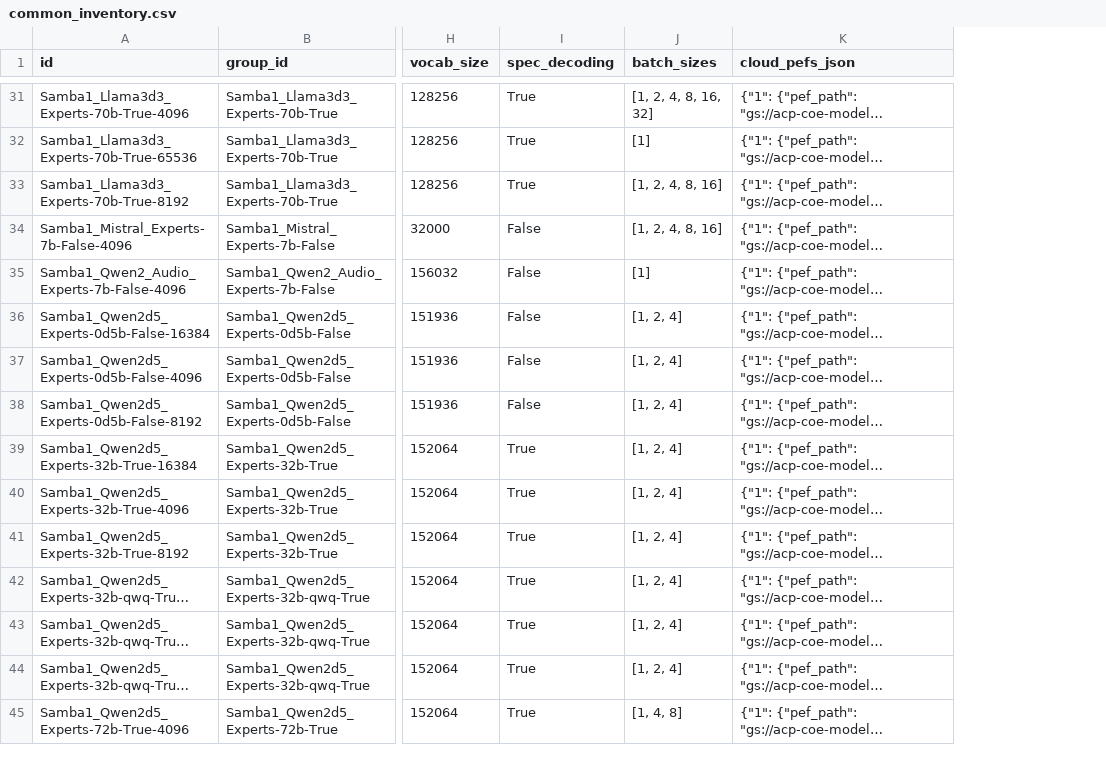
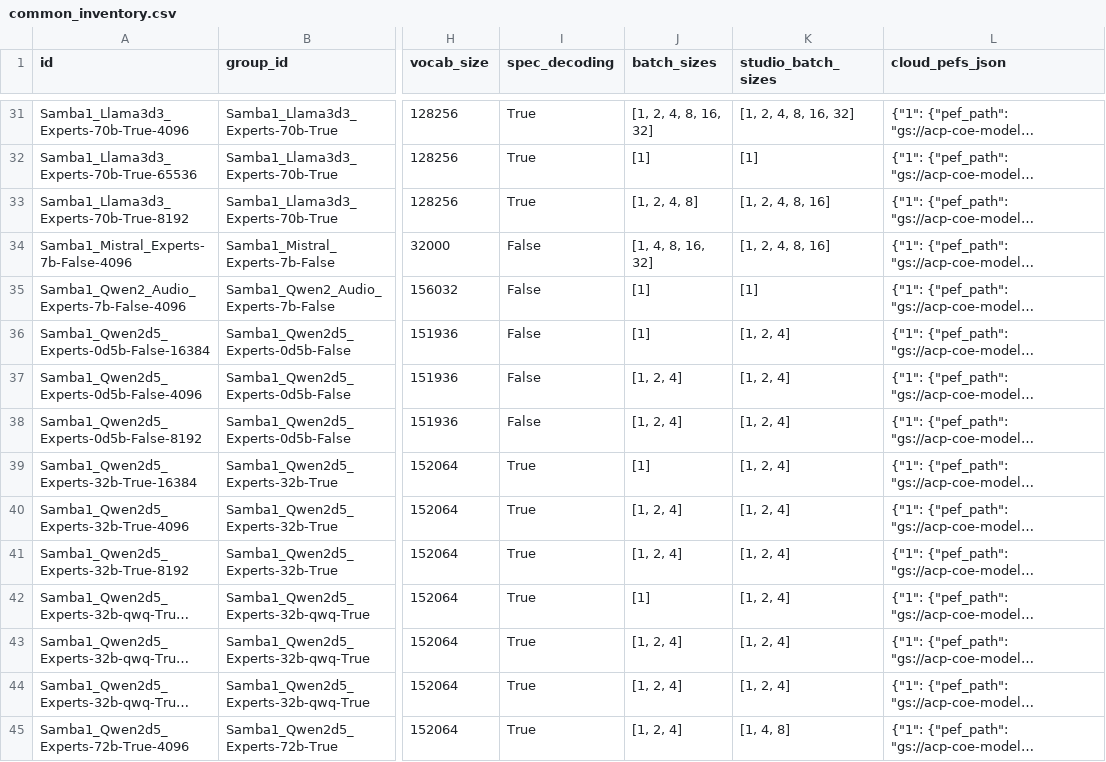
Before and after one commit to sharadv-sambanova/studio-model-deployment-automation, a CSV file: inventory/output/common_inventory.csv, drawn as a sheet; only a part is shown, gaps mark what is left out; long unchanged cells end in …; the diff covers the shown part only; the diff names each change by its address in the sheet, - before the commit and + after, or states it on an @@ line.

Commit message:
added onboard_to_studio csv

```diff
--- a/inventory/output/common_inventory.csv
+++ b/inventory/output/common_inventory.csv
+column K (studio_batch_sizes), rows 31-45: [1, 2, 4, 8, 16, 32] | [1] | [1, 2, 4, 8, 16] | [1, 2, 4, 8, 16] | [1] | [1, 2, 4] | [1, 2, 4] | [1, 2, 4] | [1, 2, 4] | [1, 2, 4] | [1, 2, 4] | [1, 2, 4] | [1, 2, 4] | [1, 2, 4] | [1, 4, 8]
-J33 (batch_sizes): [1, 2, 4, 8, 16]
+J33 (batch_sizes): [1, 2, 4, 8]
-J34 (batch_sizes): [1, 2, 4, 8, 16]
+J34 (batch_sizes): [1, 4, 8, 16, 32]
-J36 (batch_sizes): [1, 2, 4]
+J36 (batch_sizes): [1]
-J39 (batch_sizes): [1, 2, 4]
+J39 (batch_sizes): [1]
-J42 (batch_sizes): [1, 2, 4]
+J42 (batch_sizes): [1]
-J45 (batch_sizes): [1, 4, 8]
+J45 (batch_sizes): [1, 2, 4]
```
Also changed, not shown: 10 edited cells elsewhere in this file, 2 other files.
